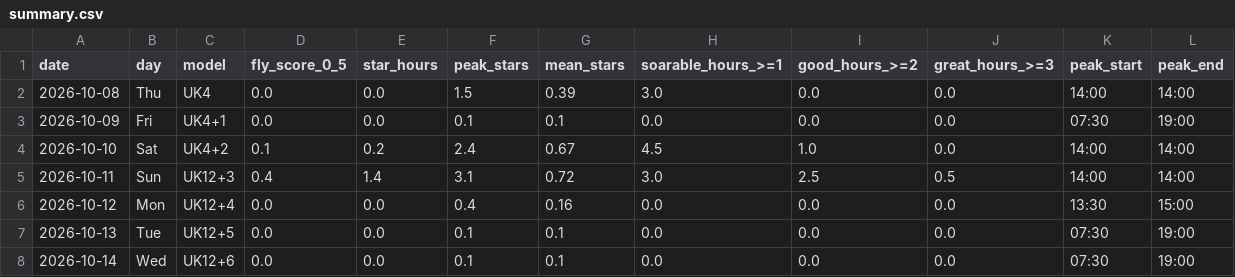
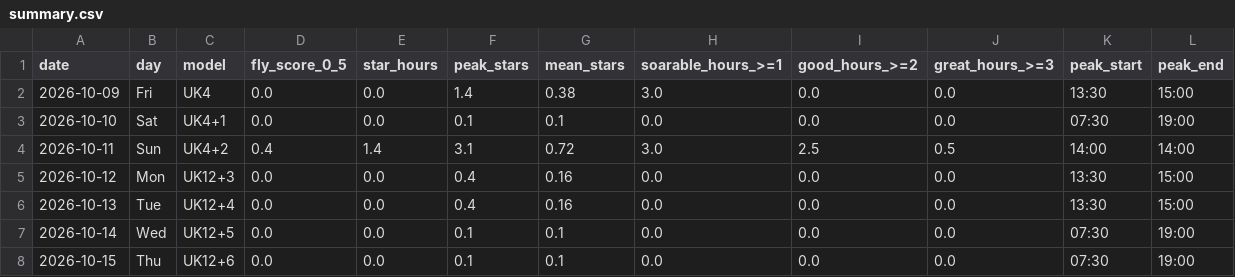
Before and after one commit to kitebuggy/rasp-cambridge, a CSV file: public/charts/summary.csv, drawn as a sheet.

```diff
--- a/public/charts/summary.csv
+++ b/public/charts/summary.csv
@@ -1,8 +1,8 @@
 date,day,model,fly_score_0_5,star_hours,peak_stars,mean_stars,soarable_hours_>=1,good_hours_>=2,great_hours_>=3,peak_start,peak_end
-2026-10-08,Thu,UK4,0.0,0.0,1.5,0.39,3.0,0.0,0.0,14:00,14:00
-2026-10-09,Fri,UK4+1,0.0,0.0,0.1,0.1,0.0,0.0,0.0,07:30,19:00
-2026-10-10,Sat,UK4+2,0.1,0.2,2.4,0.67,4.5,1.0,0.0,14:00,14:00
-2026-10-11,Sun,UK12+3,0.4,1.4,3.1,0.72,3.0,2.5,0.5,14:00,14:00
-2026-10-12,Mon,UK12+4,0.0,0.0,0.4,0.16,0.0,0.0,0.0,13:30,15:00
-2026-10-13,Tue,UK12+5,0.0,0.0,0.1,0.1,0.0,0.0,0.0,07:30,19:00
-2026-10-14,Wed,UK12+6,0.0,0.0,0.1,0.1,0.0,0.0,0.0,07:30,19:00
+2026-10-09,Fri,UK4,0.0,0.0,1.4,0.38,3.0,0.0,0.0,13:30,15:00
+2026-10-10,Sat,UK4+1,0.0,0.0,0.1,0.1,0.0,0.0,0.0,07:30,19:00
+2026-10-11,Sun,UK4+2,0.4,1.4,3.1,0.72,3.0,2.5,0.5,14:00,14:00
+2026-10-12,Mon,UK12+3,0.0,0.0,0.4,0.16,0.0,0.0,0.0,13:30,15:00
+2026-10-13,Tue,UK12+4,0.0,0.0,0.4,0.16,0.0,0.0,0.0,13:30,15:00
+2026-10-14,Wed,UK12+5,0.0,0.0,0.1,0.1,0.0,0.0,0.0,07:30,19:00
+2026-10-15,Thu,UK12+6,0.0,0.0,0.1,0.1,0.0,0.0,0.0,07:30,19:00
```
Also changed, not shown: public/charts/halfhour.csv, 1 other file.
